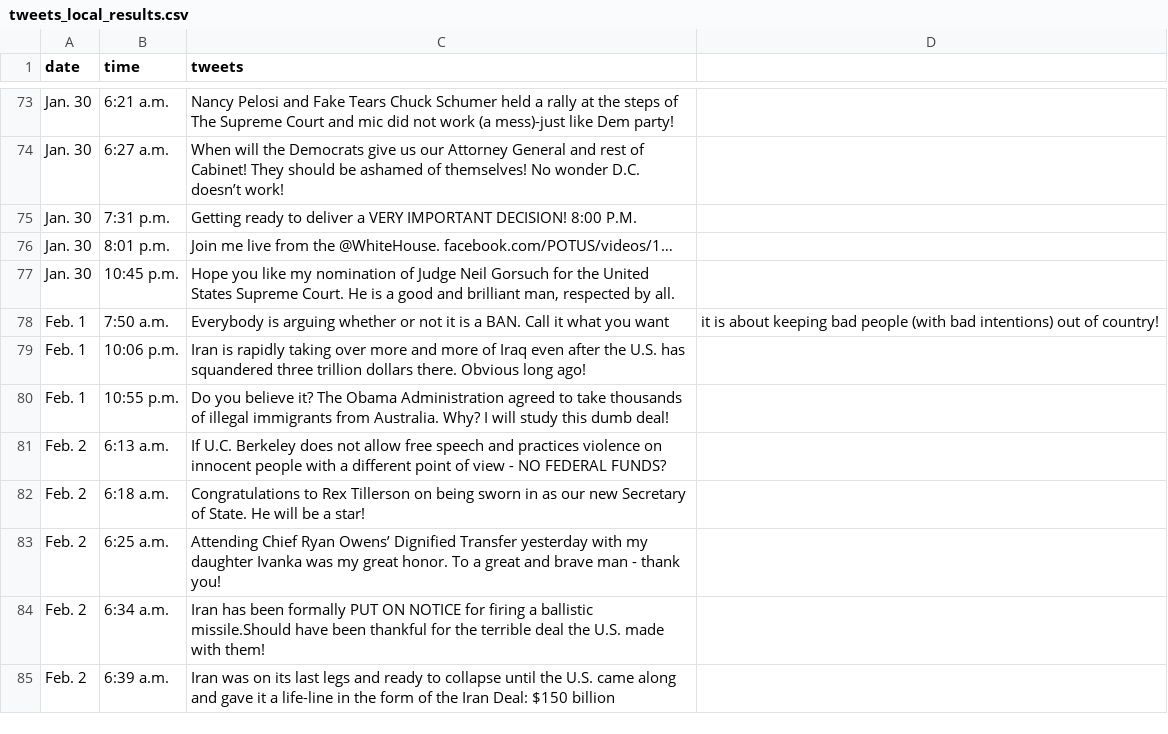
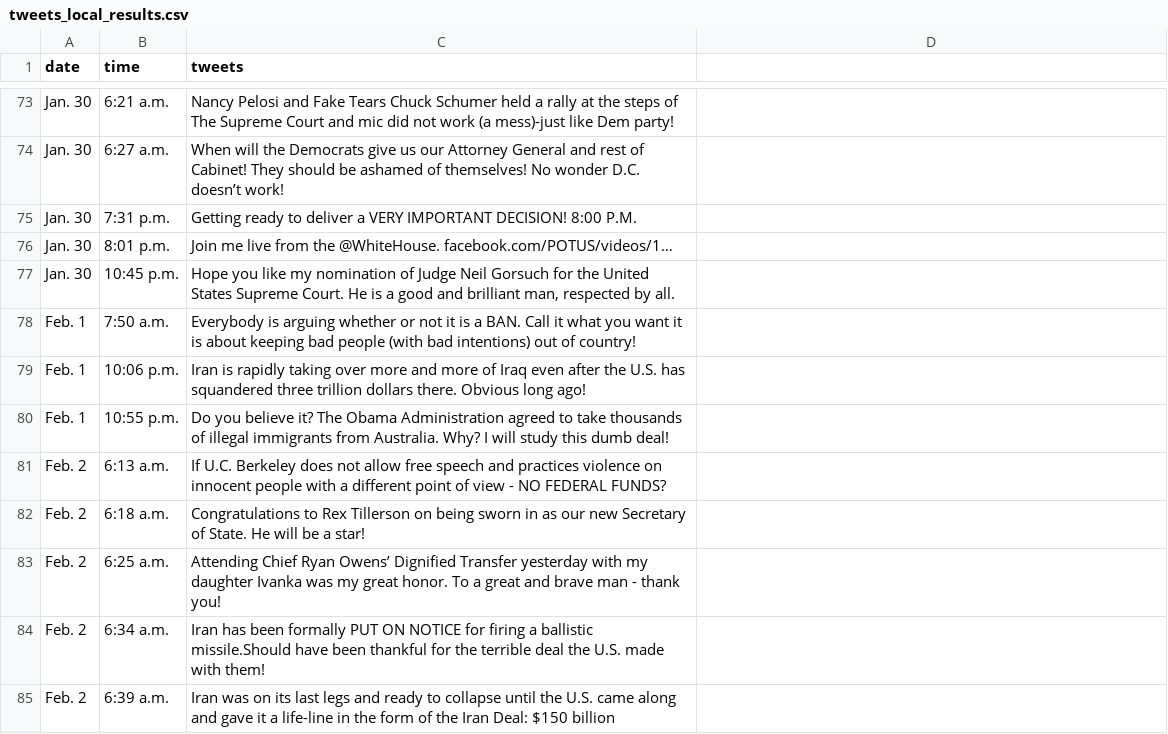
Before and after one commit to PerStirpes/marquee-scraper, a CSV file: data/tweets_local_results.csv, drawn as a sheet; only a part is shown, gaps mark what is left out; the diff names each change by its address in the sheet, - before the commit and + after, or states it on an @@ line.

Commit message:
Update tweets_local_results.csv
actual fixed now, changed 4 cols to 3 cols

```diff
--- a/data/tweets_local_results.csv
+++ b/data/tweets_local_results.csv
-C78 (tweets): …you want
+C78 (tweets): …you want it is about keeping bad people (with bad intentions) out of country!
-D78: it is about keeping bad people (with bad intentions) out of country!
+D78: (empty)
```
